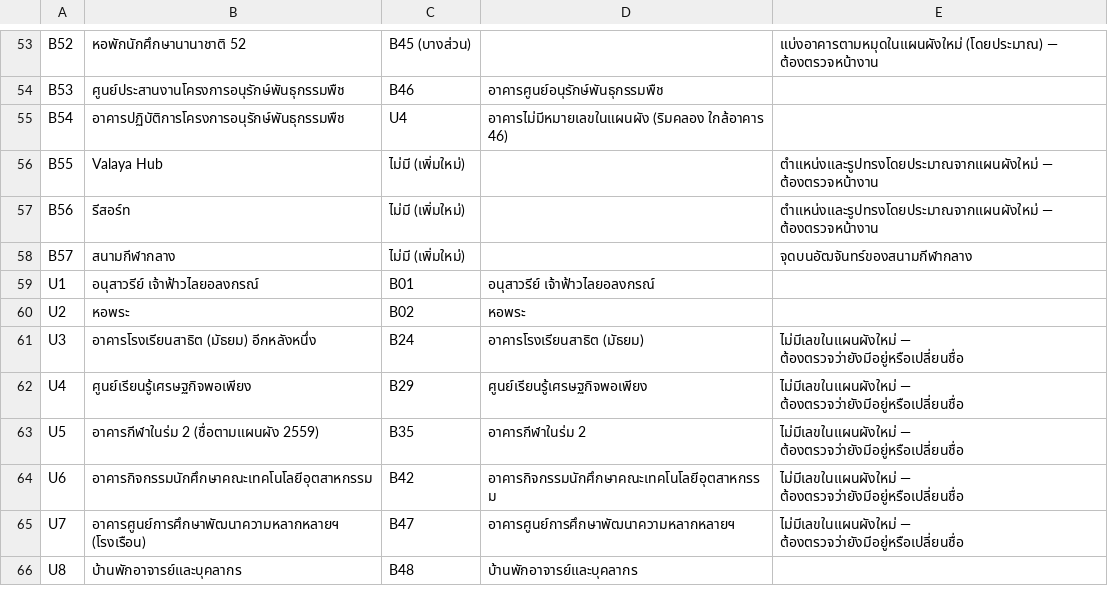
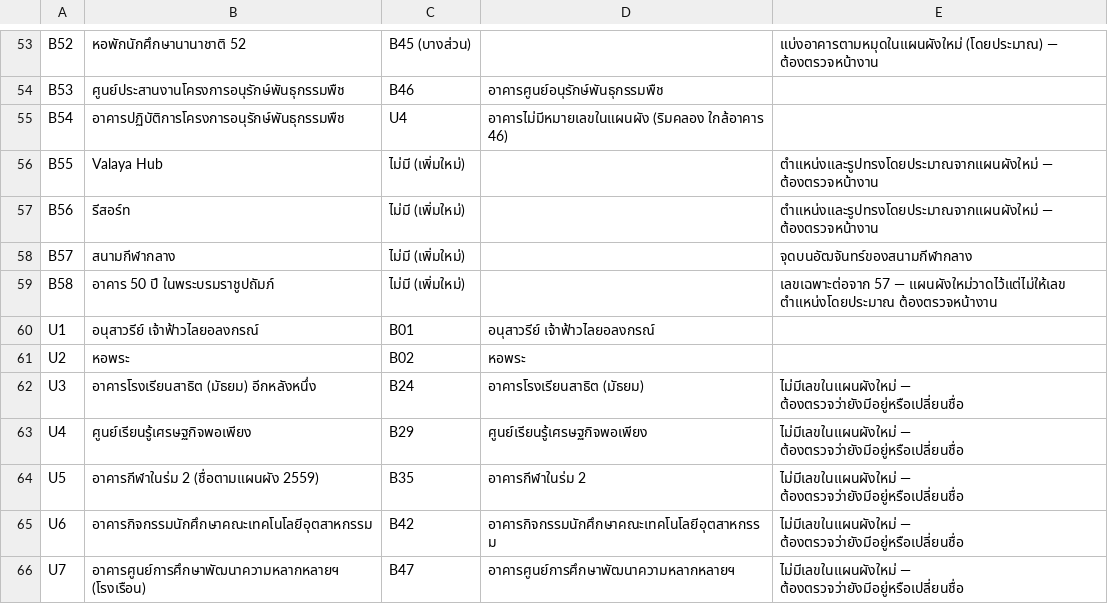
Before and after one commit to wwwshine2549-gif/vru-smart-map, a CSV file: docs/renumber-2569.csv, drawn as a sheet; only a part is shown, gaps mark what is left out; the shorter side is filled out with more unchanged rows; the diff names each change by its address in the sheet, - before the commit and + after, or states it on an @@ line.

```diff
--- a/docs/renumber-2569.csv
+++ b/docs/renumber-2569.csv
+row 59: B58 | อาคาร 50 ปี ในพระบรมราชูปถัมภ์ | ไม่มี (เพิ่มใหม่) |  | เลขเฉพาะต่อจาก 57 — แผนผังใหม่วาดไว้แต่ไม่ให้เลข ตำแหน่งโดยประมาณ ต้องตรวจหน้างาน
```
Also changed, not shown: 7 other files.
